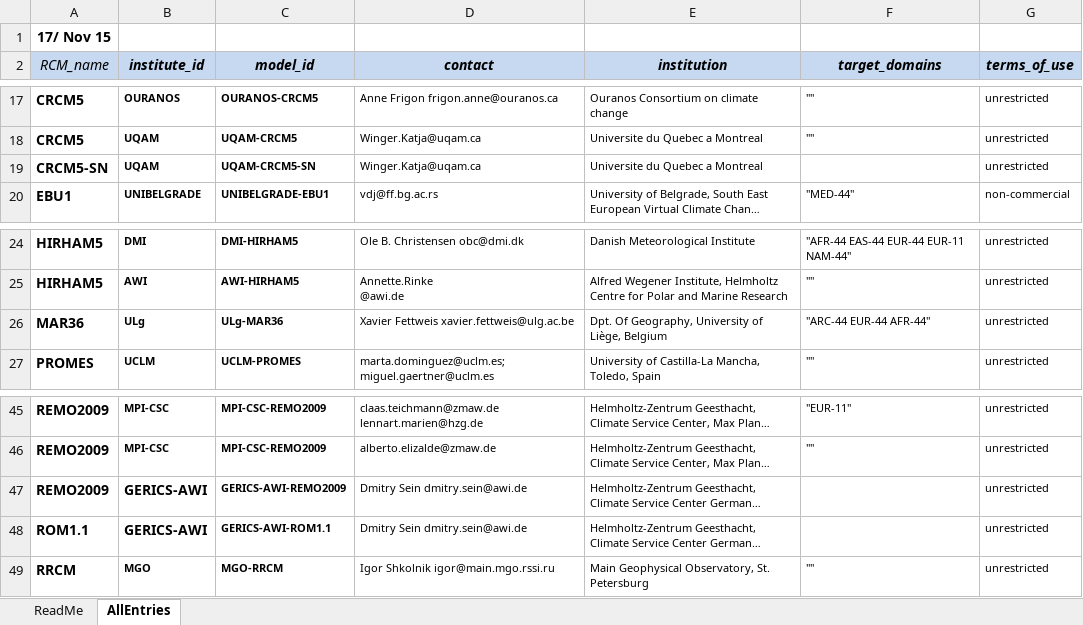
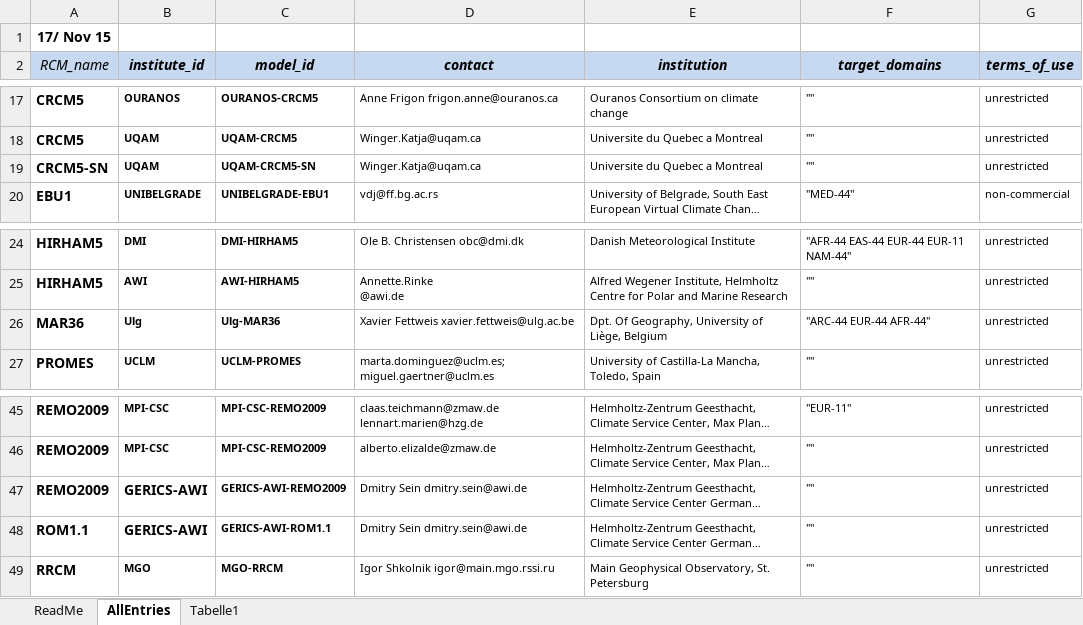
Before and after one commit to IS-ENES-Data/cordex, an Excel workbook: CORDEX_register.xlsx, sheet AllEntries, drawn as a sheet; only a part is shown, gaps mark what is left out; long unchanged cells end in …; values as stored, in another font and other column widths than the file's, no borders; conditional formats not drawn; the diff names each change by its address in the sheet, - before the commit and + after, or states it on an @@ line.

Commit message:
AWI entries corrected (empty fields replaced by )

```diff
--- a/CORDEX_register.xlsx (sheet AllEntries)
+++ b/CORDEX_register.xlsx (sheet AllEntries)
+sheet tab: Tabelle1
-F19 (target_domains): (empty)
+F19 (target_domains): ""
-B26 (institute_id): ULg
+B26 (institute_id): Ulg
-C26 (model_id): ULg-MAR36
+C26 (model_id): Ulg-MAR36
-F47:F48 (target_domains): (empty)
+F47:F48 (target_domains): ""
```
